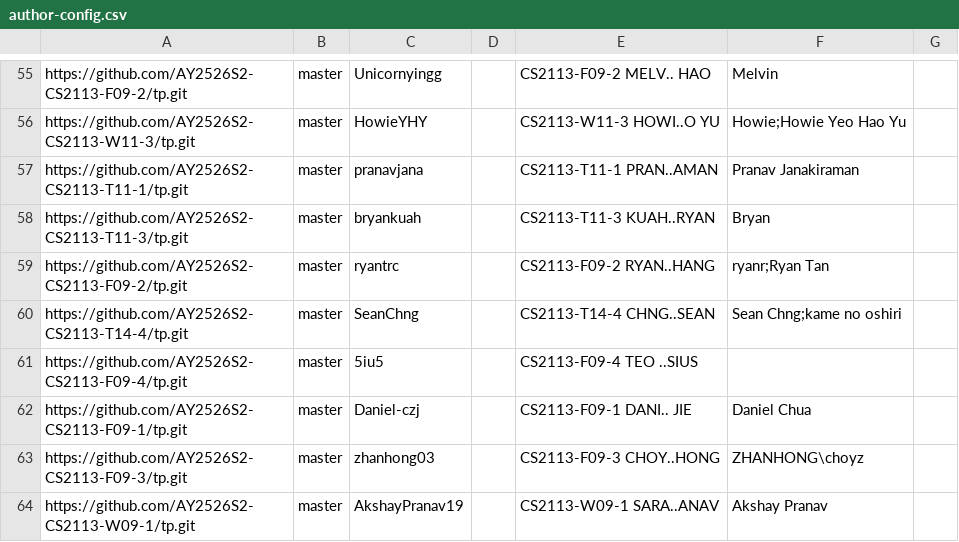
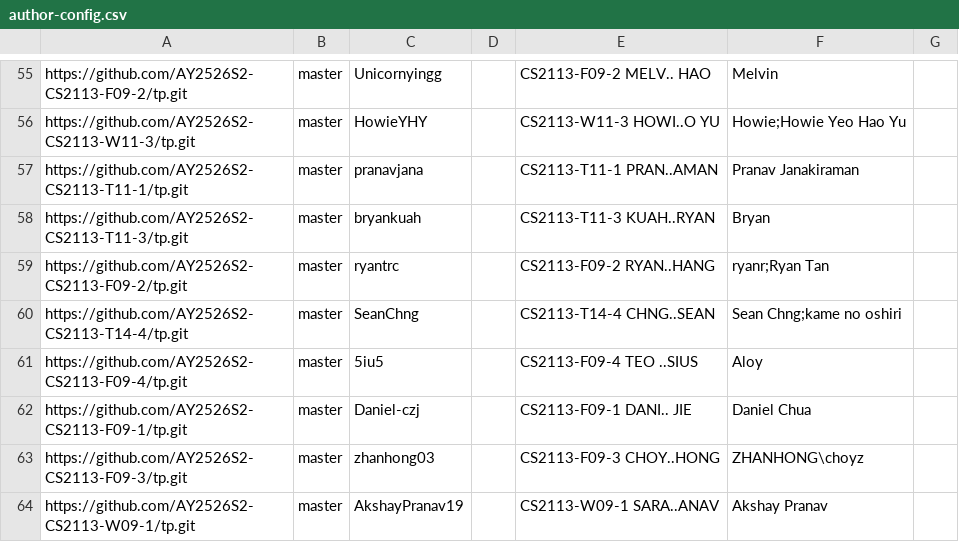
Before and after one commit to NUS-CS2113-AY2526-S2/tp-dashboard, a CSV file: config/author-config.csv, drawn as a sheet; only a part is shown, gaps mark what is left out.

Commit message:
Update configs

```diff
--- a/config/author-config.csv
+++ b/config/author-config.csv
@@ -60,3 +60,3 @@ https://github.com/AY2526S2-CS2113-F09-2/tp.git,master,ryantrc,,CS2113-F09-2 RYA
 https://github.com/AY2526S2-CS2113-T14-4/tp.git,master,SeanChng,,CS2113-T14-4 CHNG..SEAN,Sean Chng;kame no oshiri,
-https://github.com/AY2526S2-CS2113-F09-4/tp.git,master,5iu5,,CS2113-F09-4 TEO ..SIUS,,
+https://github.com/AY2526S2-CS2113-F09-4/tp.git,master,5iu5,,CS2113-F09-4 TEO ..SIUS,Aloy,
 https://github.com/AY2526S2-CS2113-F09-1/tp.git,master,Daniel-czj,,CS2113-F09-1 DANI.. JIE,Daniel Chua,
```
